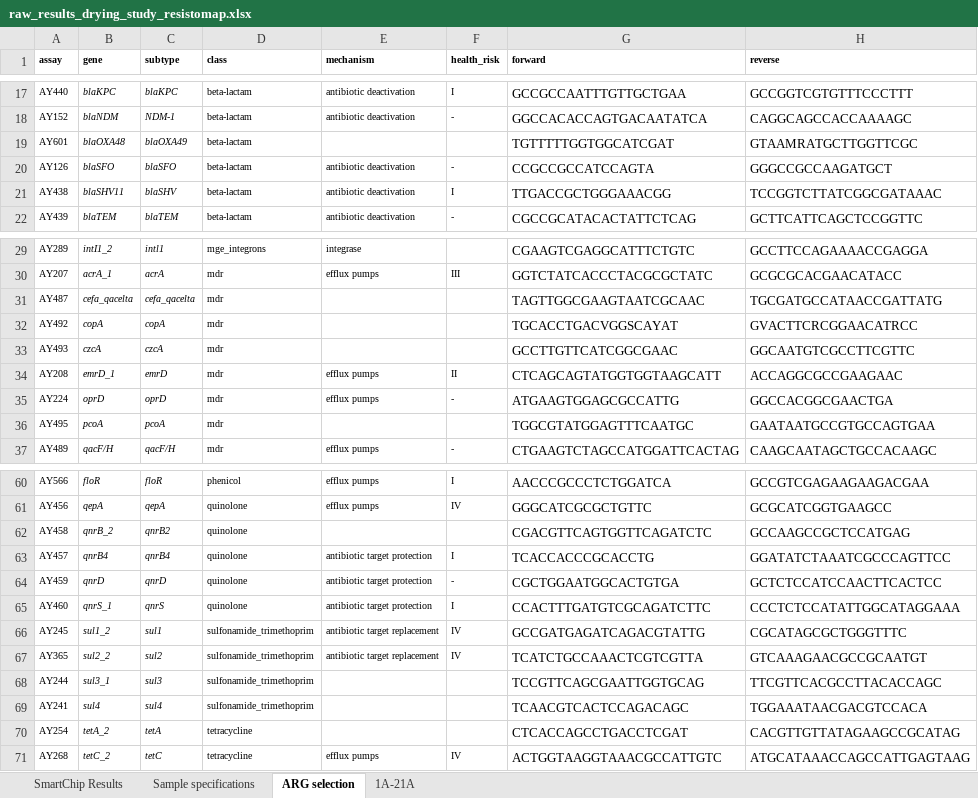
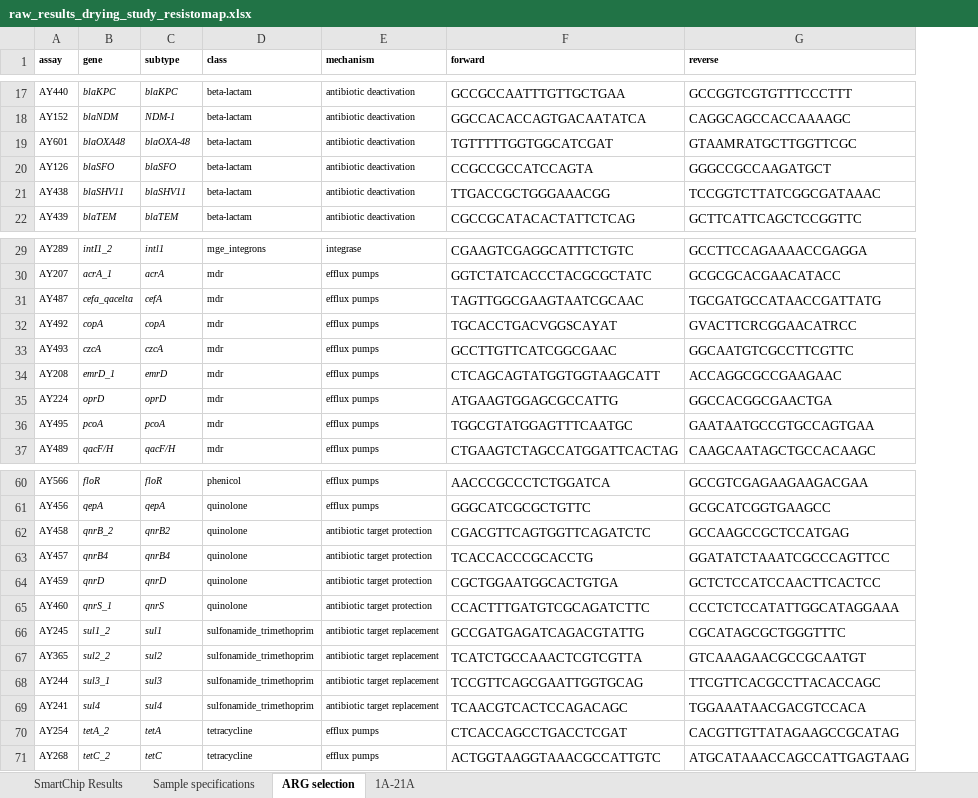
Before and after one commit to charlierose22/phd-chapter3-4-2024, an Excel workbook: arg-analysis/data/raw-data/raw_results_drying_study_resistomap.xlsx, sheet ARG selection, drawn as a sheet; only a part is shown, gaps mark what is left out; values as stored, in another font and other column widths than the file's, no borders; the diff covers the shown part only; the diff names each change by its address in the sheet, - before the commit and + after, or states it on an @@ line.

```diff
--- a/arg-analysis/data/raw-data/raw_results_drying_study_resistomap.xlsx (sheet ARG selection)
+++ b/arg-analysis/data/raw-data/raw_results_drying_study_resistomap.xlsx (sheet ARG selection)
-column F (health_risk), rows 17-22: I | - |  | - | I | -; rows 30-37: III |  |  |  | II | - |  | -; rows 60-71: I | IV |  | I | - | I | IV | IV |  |  |  | IV
-C19 (subtype): blaOXA49
+C19 (subtype): blaOXA-48
-E19 (mechanism): (empty)
+E19 (mechanism): antibiotic deactivation
-C21 (subtype): blaSHV
+C21 (subtype): blaSHV11
-C31 (subtype): cefa_qacelta
+C31 (subtype): cefA
-E31:E33 (mechanism): (empty)
+E31:E33 (mechanism): efflux pumps
-E36 (mechanism): (empty)
+E36 (mechanism): efflux pumps
-E62 (mechanism): (empty)
+E62 (mechanism): antibiotic target protection
-E68:E69 (mechanism): (empty)
+E68:E69 (mechanism): antibiotic target replacement
-E70 (mechanism): (empty)
+E70 (mechanism): efflux pumps
```
Also changed, not shown: 10 edited cells elsewhere in this sheet.
